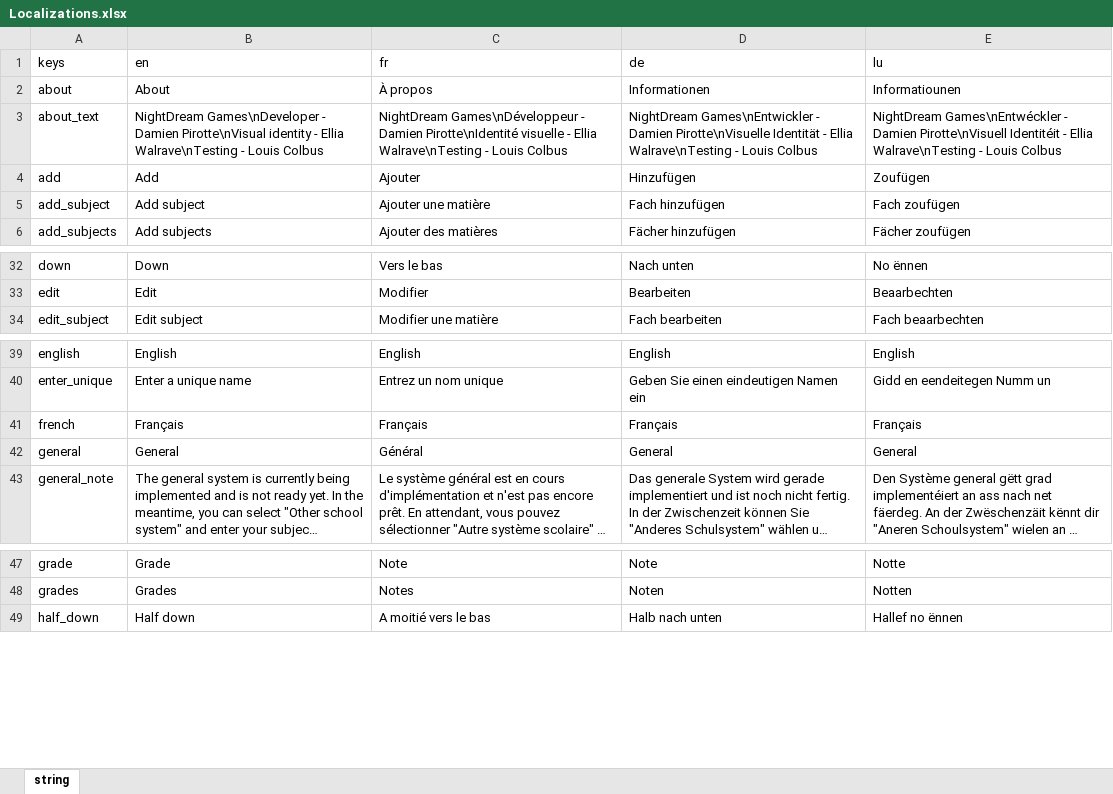
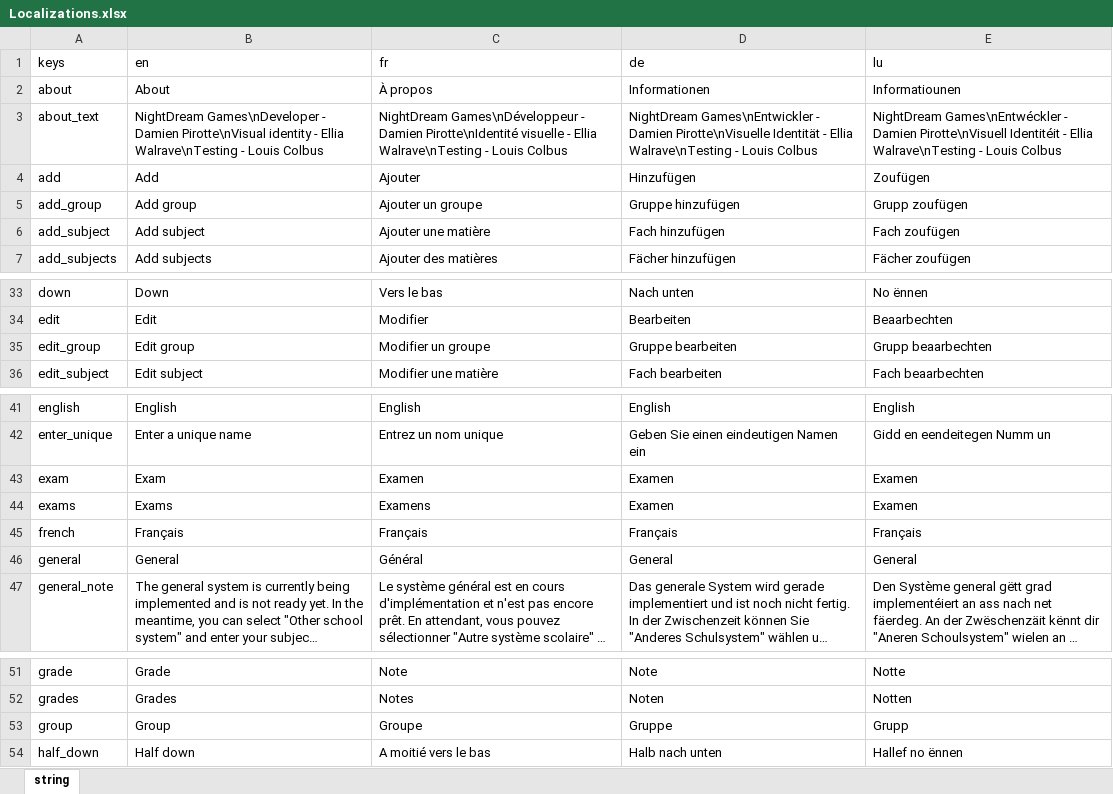
Before and after one commit to NightDreamGames/Graded, an Excel workbook: assets/Localizations.xlsx, sheet string, drawn as a sheet; only a part is shown, gaps mark what is left out; long unchanged cells end in …; values as stored, in another font and other column widths than the file's, no borders; table styles not drawn; the diff names each change by its address in the sheet, - before the commit and + after, or states it on an @@ line.

Commit message:
Add UI for Subject Groups

```diff
--- a/assets/Localizations.xlsx (sheet string)
+++ b/assets/Localizations.xlsx (sheet string)
+row 5: add_group | Add group | Ajouter un groupe | Gruppe hinzufügen | Grupp zoufügen
+row 35: edit_group | Edit group | Modifier un groupe | Gruppe bearbeiten | Grupp beaarbechten
+row 43: exam | Exam | Examen | Examen | Examen
+row 44: exams | Exams | Examens | Examen | Examen
+row 53: group | Group | Groupe | Gruppe | Grupp
```
Also changed, not shown: 5 other files.
